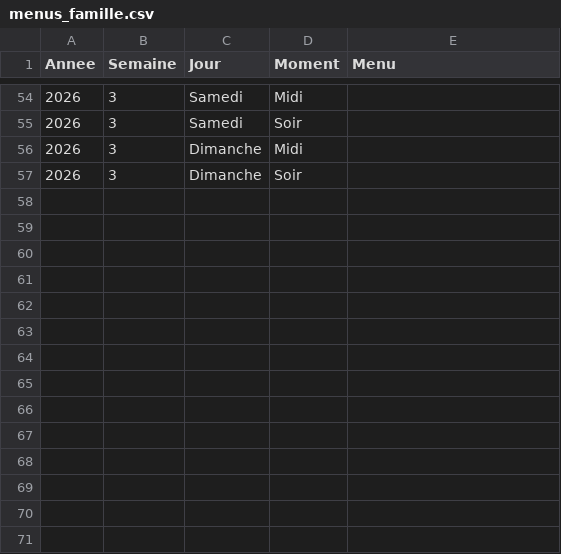
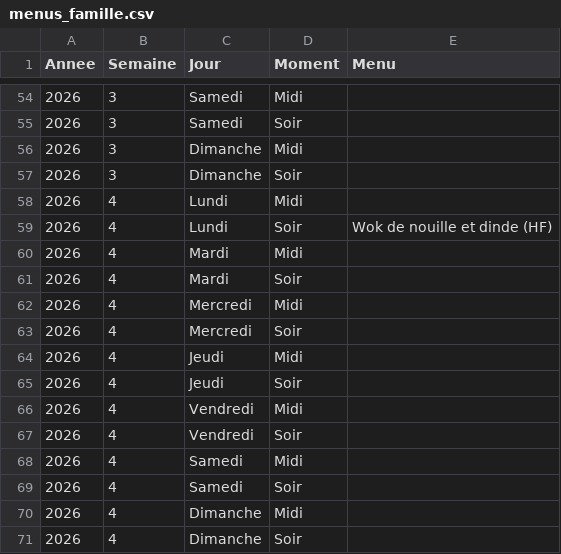
Before and after one commit to stephane0254-png/menus, a CSV file: menus_famille.csv, drawn as a sheet; only a part is shown, gaps mark what is left out.

Commit message:
Mise à jour des menus

```diff
--- a/menus_famille.csv
+++ b/menus_famille.csv
@@ -57 +57,15 @@ Annee,Semaine,Jour,Moment,Menu
 2026,3,Dimanche,Soir,
+2026,4,Lundi,Midi,
+2026,4,Lundi,Soir,Wok de nouille et dinde (HF)
+2026,4,Mardi,Midi,
+2026,4,Mardi,Soir,
+2026,4,Mercredi,Midi,
+2026,4,Mercredi,Soir,
+2026,4,Jeudi,Midi,
+2026,4,Jeudi,Soir,
+2026,4,Vendredi,Midi,
+2026,4,Vendredi,Soir,
+2026,4,Samedi,Midi,
+2026,4,Samedi,Soir,
+2026,4,Dimanche,Midi,
+2026,4,Dimanche,Soir,
```
